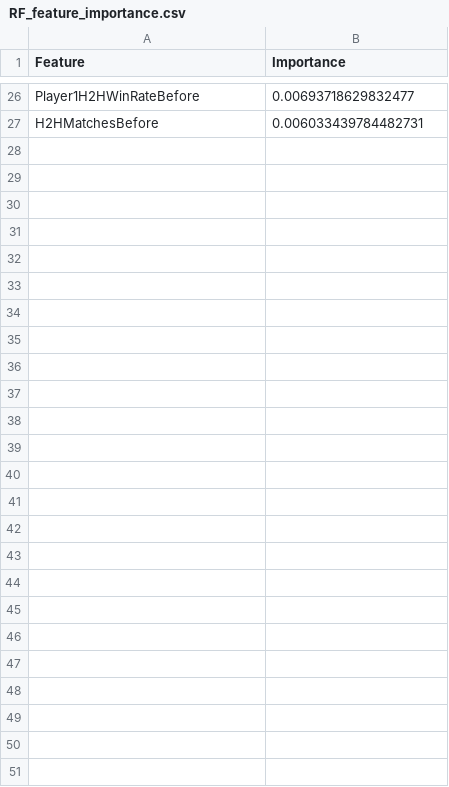
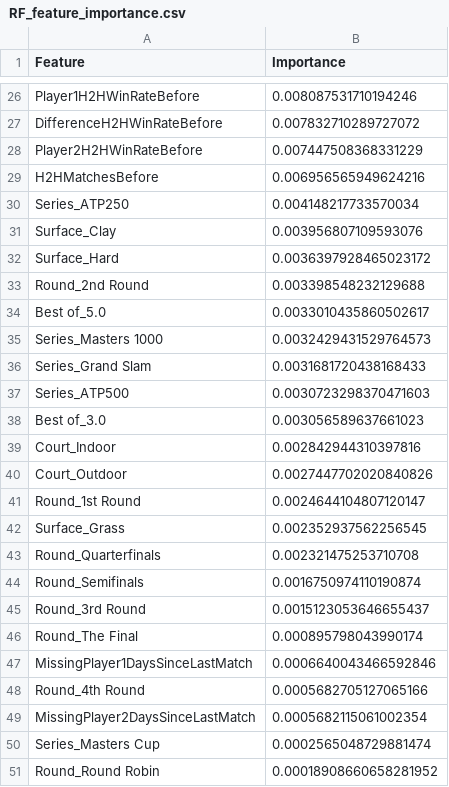
Before and after one commit to elimiotto05/artificial_intelligence, a CSV file: results/RF_feature_importance.csv, drawn as a sheet; only a part is shown, gaps mark what is left out; addresses are those after the commit; the diff covers the shown part only; the diff names each change by its address in the sheet, - before the commit and + after, or states it on an @@ line.

```diff
--- a/results/RF_feature_importance.csv
+++ b/results/RF_feature_importance.csv
-B26 (Importance): 0.00693718629832477
+B26 (Importance): 0.008087531710194246
+row 27: DifferenceH2HWinRateBefore | 0.007832710289727072
+row 28: Player2H2HWinRateBefore | 0.007447508368331229
-B29 (Importance): 0.006033439784482731
+B29 (Importance): 0.006956565949624216
+row 30: Series_ATP250 | 0.004148217733570034
+row 31: Surface_Clay | 0.003956807109593076
+row 32: Surface_Hard | 0.0036397928465023172
+row 33: Round_2nd Round | 0.003398548232129688
+row 34: Best of_5.0 | 0.0033010435860502617
+row 35: Series_Masters 1000 | 0.0032429431529764573
+row 36: Series_Grand Slam | 0.0031681720438168433
+row 37: Series_ATP500 | 0.0030723298370471603
+row 38: Best of_3.0 | 0.003056589637661023
+row 39: Court_Indoor | 0.002842944310397816
+row 40: Court_Outdoor | 0.0027447702020840826
+row 41: Round_1st Round | 0.0024644104807120147
+row 42: Surface_Grass | 0.002352937562256545
+row 43: Round_Quarterfinals | 0.002321475253710708
+row 44: Round_Semifinals | 0.0016750974110190874
+row 45: Round_3rd Round | 0.0015123053646655437
+row 46: Round_The Final | 0.000895798043990174
+row 47: MissingPlayer1DaysSinceLastMatch | 0.0006640043466592846
+row 48: Round_4th Round | 0.0005682705127065166
+row 49: MissingPlayer2DaysSinceLastMatch | 0.0005682115061002354
+row 50: Series_Masters Cup | 0.0002565048729881474
+row 51: Round_Round Robin | 0.00018908660658281952
```
Also changed, not shown: 10 added rows, 10 removed rows and 14 edited cells elsewhere in this file, results/RF_tuning_results.csv, results/ann_tuning_results.csv, 5 other files.
